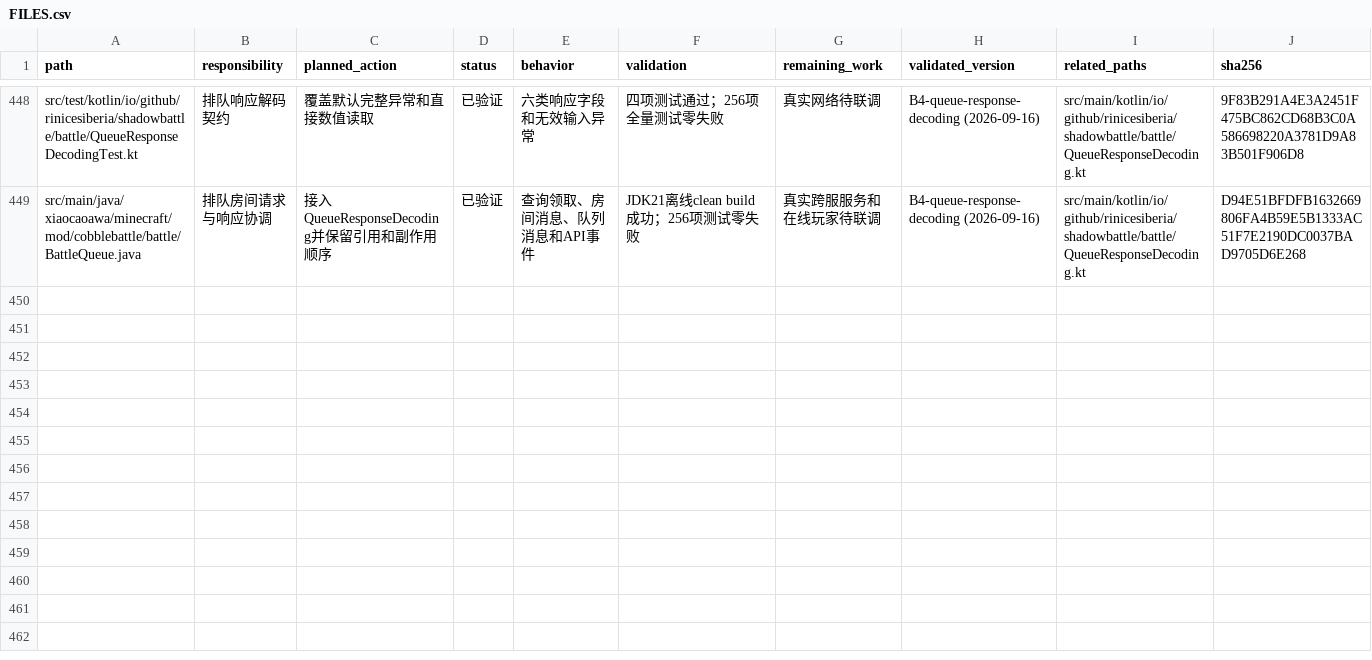
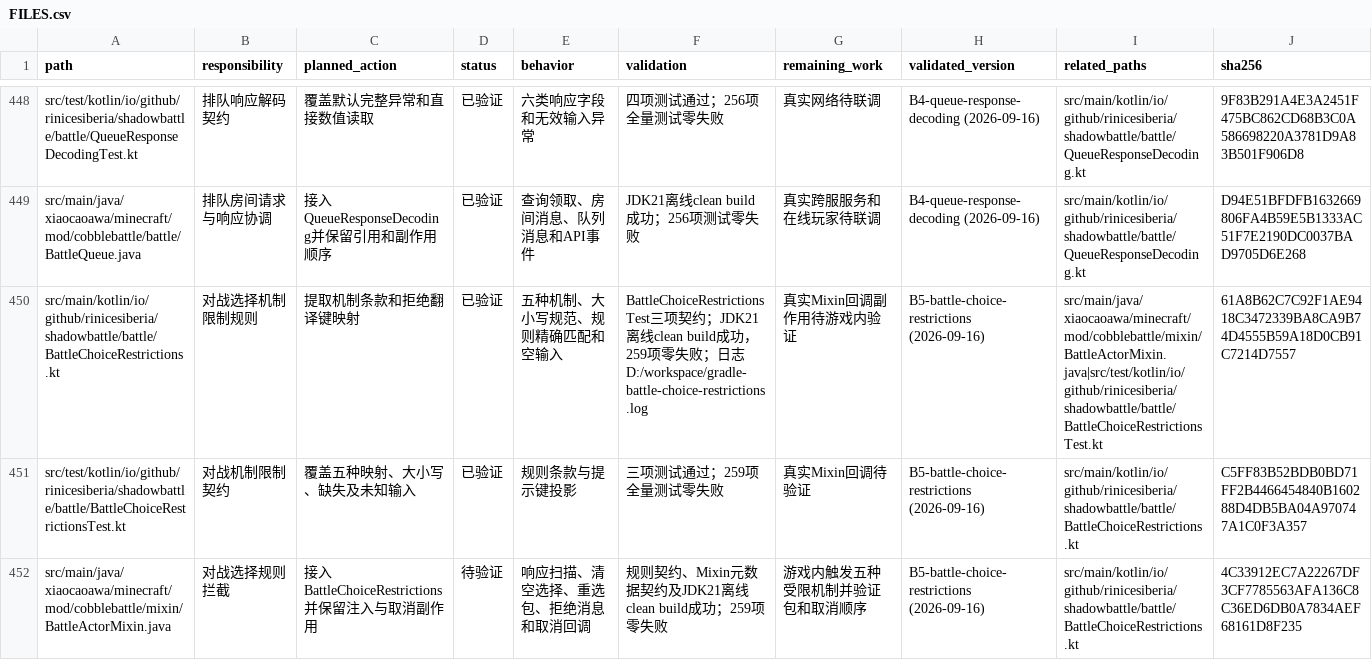
Before and after one commit to RiniceSiberia/cobblemon-shadow-battle, a CSV file: docs/refactor/FILES.csv, drawn as a sheet; only a part is shown, gaps mark what is left out; the diff names each change by its address in the sheet, - before the commit and + after, or states it on an @@ line.

Commit message:
update: improve battle choice restrictions

```diff
--- a/docs/refactor/FILES.csv
+++ b/docs/refactor/FILES.csv
+row 450: src/main/kotlin/io/github/rinicesiberia/shadowbattle/battle/BattleChoiceRestrictions.kt | 对战选择机制限制规则 | 提取机制条款和拒绝翻译键映射 | 已验证 | 五种机制、大小写规范、规则精确匹配和空输入 | BattleChoiceRestrictionsTest三项契约；JDK21离线clean build成功，259项零失败；日志D:/workspace/gradle-battle-choice-restrictions.log | 真实Mixin回调副作用待游戏内验证 | B5-battle-choice-restrictions (2026-09-16) | src/main/java/xiaocaoawa/minecraft/mod/cobblebattle/mixin/BattleActorMixin.java|src/test/kotlin/io/github/rinicesiberia/shadowbattle/battle/BattleChoiceRestrictionsTest.kt | 61A8B62C7C92F1AE9418C3472339BA8CA9B74D4555B59A18D0CB91C7214D7557
+row 451: src/test/kotlin/io/github/rinicesiberia/shadowbattle/battle/BattleChoiceRestrictionsTest.kt | 对战机制限制契约 | 覆盖五种映射、大小写、缺失及未知输入 | 已验证 | 规则条款与提示键投影 | 三项测试通过；259项全量测试零失败 | 真实Mixin回调待验证 | B5-battle-choice-restrictions (2026-09-16) | src/main/kotlin/io/github/rinicesiberia/shadowbattle/battle/BattleChoiceRestrictions.kt | C5FF83B52BDB0BD71FF2B4466454840B160288D4DB5BA04A970747A1C0F3A357
+row 452: src/main/java/xiaocaoawa/minecraft/mod/cobblebattle/mixin/BattleActorMixin.java | 对战选择规则拦截 | 接入BattleChoiceRestrictions并保留注入与取消副作用 | 待验证 | 响应扫描、清空选择、重选包、拒绝消息和取消回调 | 规则契约、Mixin元数据契约及JDK21离线clean build成功；259项零失败 | 游戏内触发五种受限机制并验证包和取消顺序 | B5-battle-choice-restrictions (2026-09-16) | src/main/kotlin/io/github/rinicesiberia/shadowbattle/battle/BattleChoiceRestrictions.kt | 4C33912EC7A22267DF3CF7785563AFA136C8C36ED6DB0A7834AEF68161D8F235
```
Also changed, not shown: 6 other files.
